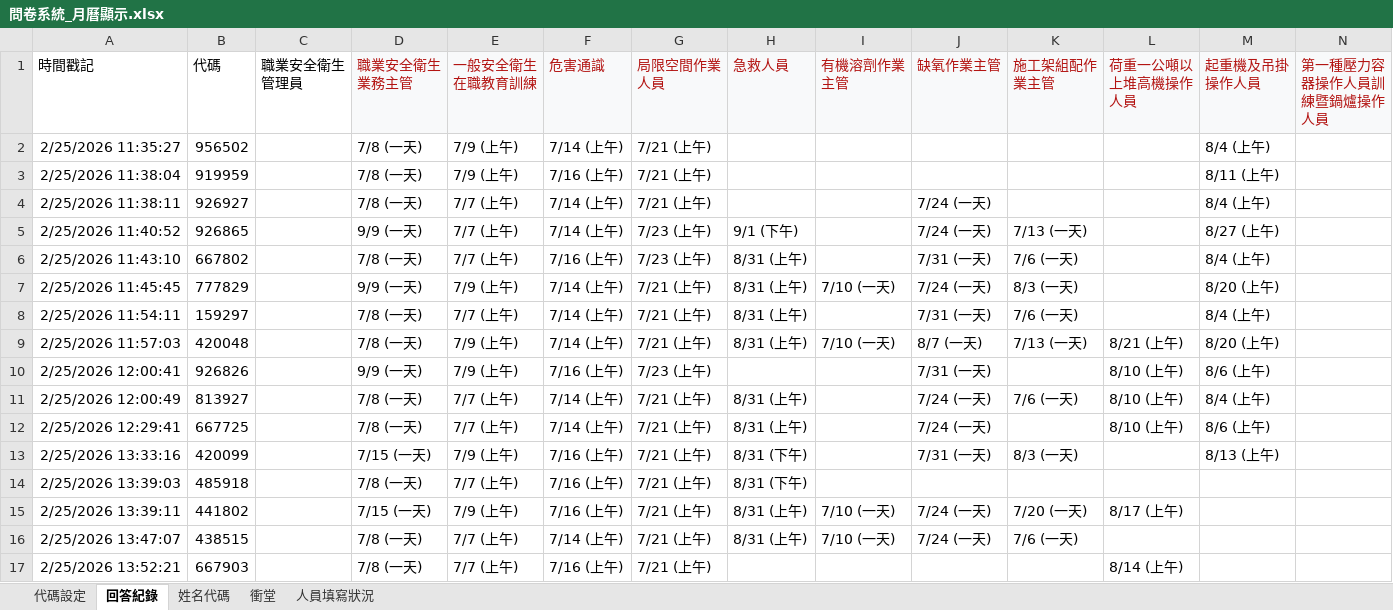
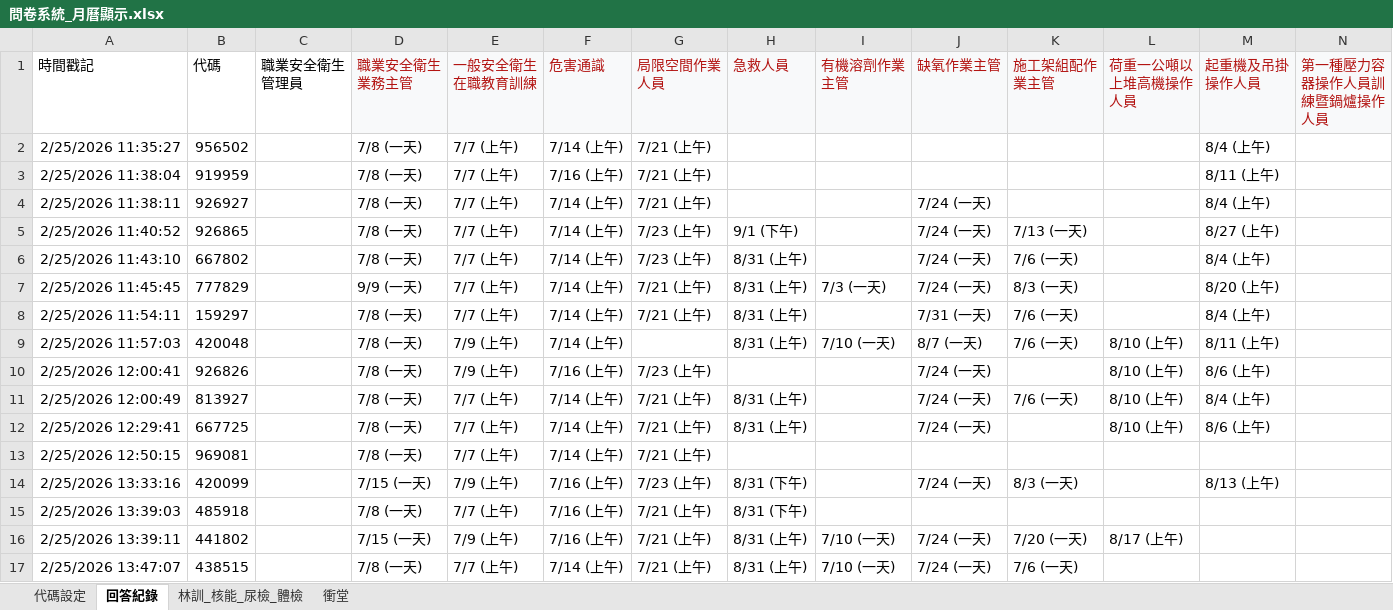
Before and after one commit to aomtne/course-calendar, an Excel workbook: data/問卷系統_月曆顯示.xlsx, sheet 回答紀錄, drawn as a sheet; only a part is shown; the shorter side is filled out with more unchanged rows; values as stored, in another font and other column widths than the file's, no borders; charts and pictures not drawn; addresses are those after the commit; rows hold the shown columns only; the diff covers the shown part only; the diff names each change by its address in the sheet, - before the commit and + after, or states it on an @@ line.

```diff
--- a/data/問卷系統_月曆顯示.xlsx (sheet 回答紀錄)
+++ b/data/問卷系統_月曆顯示.xlsx (sheet 回答紀錄)
-sheet tab: 姓名代碼
-sheet tab: 人員填寫狀況
+sheet tab: 林訓_核能_尿檢_體檢
-E2:E3 (一般安全衛生在職教育訓練): 7/9 (上午)
+E2:E3 (一般安全衛生在職教育訓練): 7/7 (上午)
-D5 (職業安全衛生業務主管): 9/9 (一天)
+D5 (職業安全衛生業務主管): 7/8 (一天)
-F6 (危害通識): 7/16 (上午)
+F6 (危害通識): 7/14 (上午)
-J6 (缺氧作業主管): 7/31 (一天)
+J6 (缺氧作業主管): 7/24 (一天)
-E7 (一般安全衛生在職教育訓練): 7/9 (上午)
+E7 (一般安全衛生在職教育訓練): 7/7 (上午)
-I7 (有機溶劑作業主管): 7/10 (一天)
+I7 (有機溶劑作業主管): 7/3 (一天)
-G9 (局限空間作業人員): 7/21 (上午)
+G9 (局限空間作業人員): (empty)
-K9 (施工架組配作業主管): 7/13 (一天)
+K9 (施工架組配作業主管): 7/6 (一天)
-L9 (荷重一公噸以上堆高機操作人員): 8/21 (上午)
+L9 (荷重一公噸以上堆高機操作人員): 8/10 (上午)
-M9 (起重機及吊掛操作人員): 8/20 (上午)
+M9 (起重機及吊掛操作人員): 8/11 (上午)
-D10 (職業安全衛生業務主管): 9/9 (一天)
+D10 (職業安全衛生業務主管): 7/8 (一天)
-J10 (缺氧作業主管): 7/31 (一天)
+J10 (缺氧作業主管): 7/24 (一天)
+row 13: 2/25/2026 12:50:15 | 969081 |  | 7/8 (一天) | 7/7 (上午) | 7/14 (上午) | 7/21 (上午)
-G14 (局限空間作業人員): 7/21 (上午)
+G14 (局限空間作業人員): 7/23 (上午)
-J14 (缺氧作業主管): 7/31 (一天)
+J14 (缺氧作業主管): 7/24 (一天)
```
Also changed, not shown: 7 added rows, 1 removed row, 10 moved rows and 18 edited cells elsewhere in this sheet, charts or pictures.
